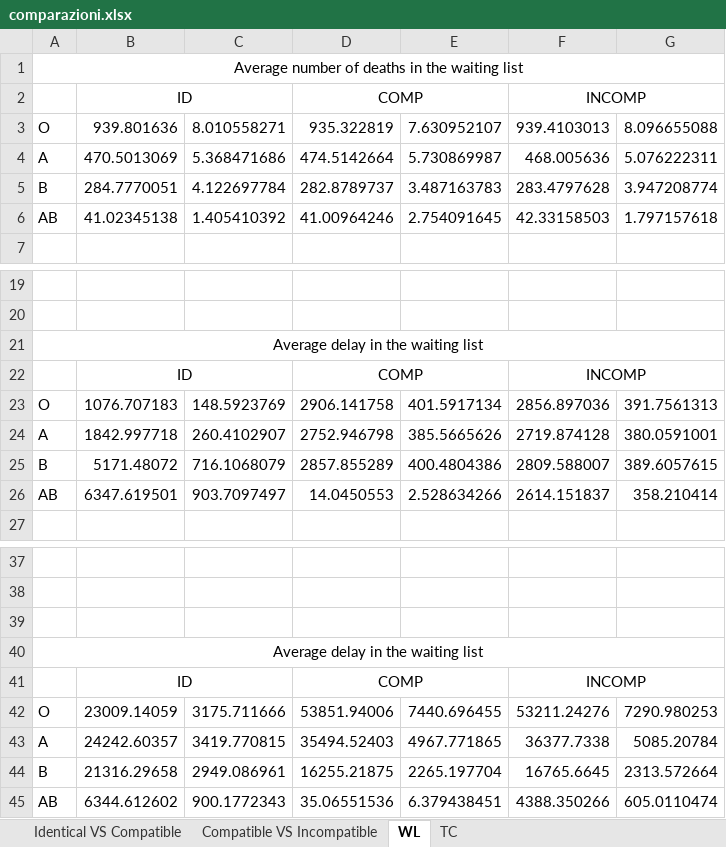
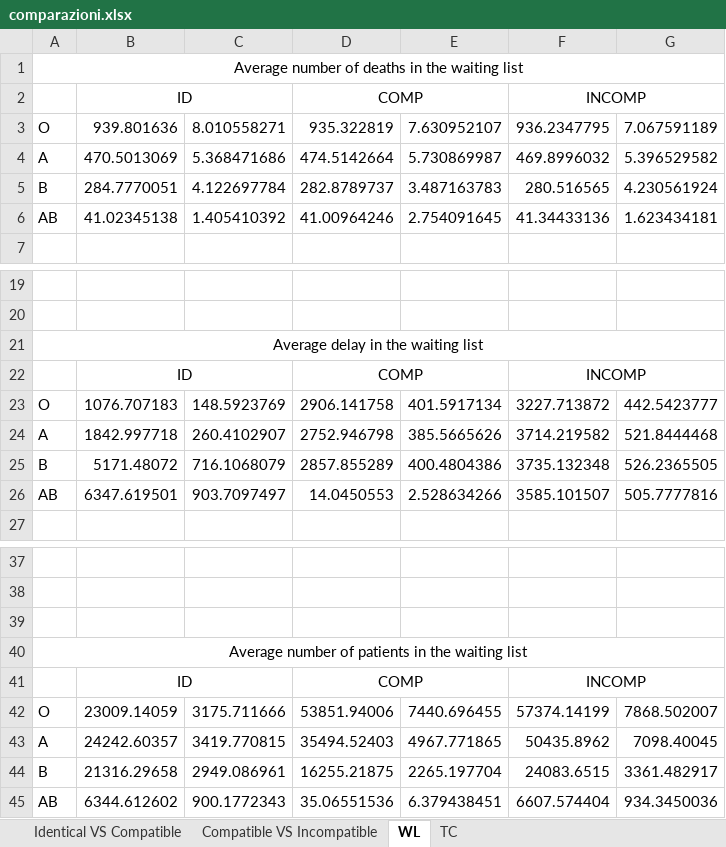
Before and after one commit to livias1726/PMCSN_Project, an Excel workbook: data/comparazioni.xlsx, sheet WL, drawn as a sheet; only a part is shown, gaps mark what is left out; values as stored, in another font and other column widths than the file's, no borders; charts and pictures not drawn; the diff names each change by its address in the sheet, - before the commit and + after, or states it on an @@ line.

```diff
--- a/data/comparazioni.xlsx (sheet WL)
+++ b/data/comparazioni.xlsx (sheet WL)
-F3: 939.4103013
+F3: 936.2347795
-G3: 8.096655088
+G3: 7.067591189
-F4: 468.005636
+F4: 469.8996032
-G4: 5.076222311
+G4: 5.396529582
-F5: 283.4797628
+F5: 280.516565
-G5: 3.947208774
+G5: 4.230561924
-F6: 42.33158503
+F6: 41.34433136
-G6: 1.797157618
+G6: 1.623434181
-F23: 2856.897036
+F23: 3227.713872
-G23: 391.7561313
+G23: 442.5423777
-F24: 2719.874128
+F24: 3714.219582
-G24: 380.0591001
+G24: 521.8444468
-F25: 2809.588007
+F25: 3735.132348
-G25: 389.6057615
+G25: 526.2365505
-F26: 2614.151837
+F26: 3585.101507
-G26: 358.210414
+G26: 505.7777816
-A40: Average delay in the waiting list
+A40: Average number of patients in the waiting list
-F42: 53211.24276
+F42: 57374.14199
-G42: 7290.980253
+G42: 7868.502007
-F43: 36377.7338
+F43: 50435.8962
-G43: 5085.20784
+G43: 7098.40045
-F44: 16765.6645
+F44: 24083.6515
-G44: 2313.572664
+G44: 3361.482917
-F45: 4388.350266
+F45: 6607.574404
-G45: 605.0110474
+G45: 934.3450036
```
Also changed, not shown: sheet TC, sheet Identical VS Compatible, charts or pictures, data/validazione.xlsx, 1 other file.
